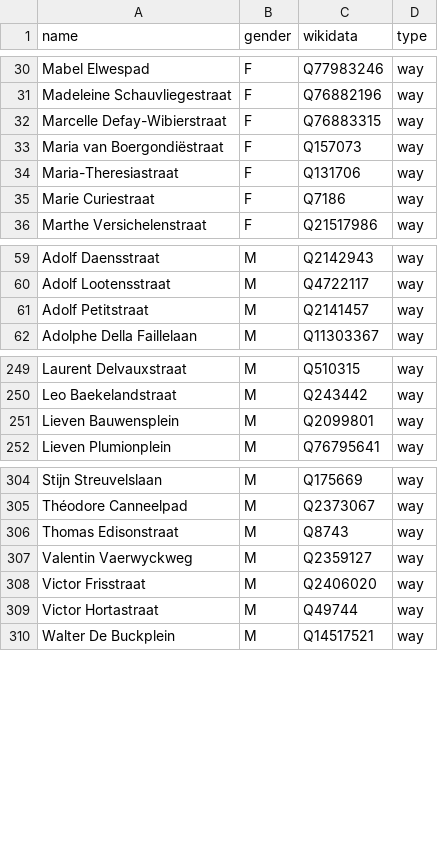
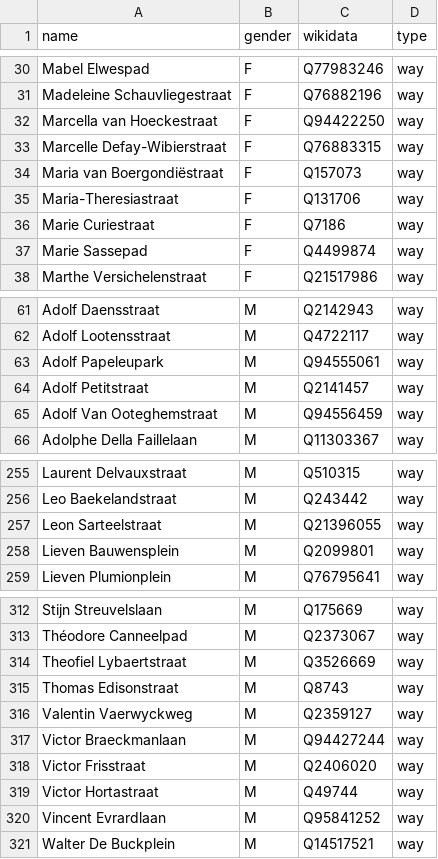
Before and after one commit to EqualStreetNames/equalstreetnames-gent, a CSV file: data/gender.csv, drawn as a sheet; only a part is shown, gaps mark what is left out; the diff covers the shown part only; the diff names each change by its address in the sheet, - before the commit and + after, or states it on an @@ line.

Commit message:
🗃 Update data

```diff
--- a/data/gender.csv
+++ b/data/gender.csv
+row 32: Marcella van Hoeckestraat | F | Q94422250 | way
+row 37: Marie Sassepad | F | Q4499874 | way
+row 63: Adolf Papeleupark | M | Q94555061 | way
+row 65: Adolf Van Ooteghemstraat | M | Q94556459 | way
+row 257: Leon Sarteelstraat | M | Q21396055 | way
+row 314: Theofiel Lybaertstraat | M | Q3526669 | way
+row 317: Victor Braeckmanlaan | M | Q94427244 | way
+row 320: Vincent Evrardlaan | M | Q95841252 | way
```
Also changed, not shown: 4 added rows elsewhere in this file, data/other.csv, 3 other files.
